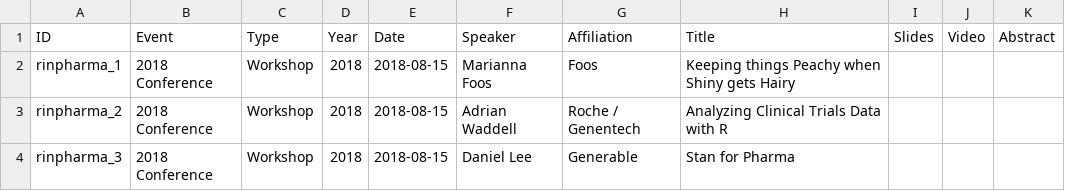
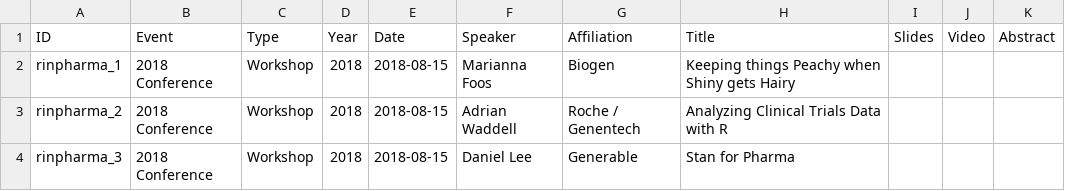
Before and after one commit to rinpharma/rinpharma-data, a CSV file: proceedings/data.csv, drawn as a sheet; only a part is shown.

Commit message:
update proceedings

```diff
--- a/proceedings/data.csv
+++ b/proceedings/data.csv
@@ -1,3 +1,3 @@
 "ID","Event","Type","Year","Date","Speaker","Affiliation","Title","Slides","Video","Abstract"
-"rinpharma_1","2018 Conference","Workshop","2018","2018-08-15","Marianna Foos","Foos","Keeping things Peachy when Shiny gets Hairy","","",""
+"rinpharma_1","2018 Conference","Workshop","2018","2018-08-15","Marianna Foos","Biogen","Keeping things Peachy when Shiny gets Hairy","","",""
 "rinpharma_2","2018 Conference","Workshop","2018","2018-08-15","Adrian Waddell","Roche / Genentech","Analyzing Clinical Trials Data with R","","",""
```
Also changed, not shown: 1 other file.
